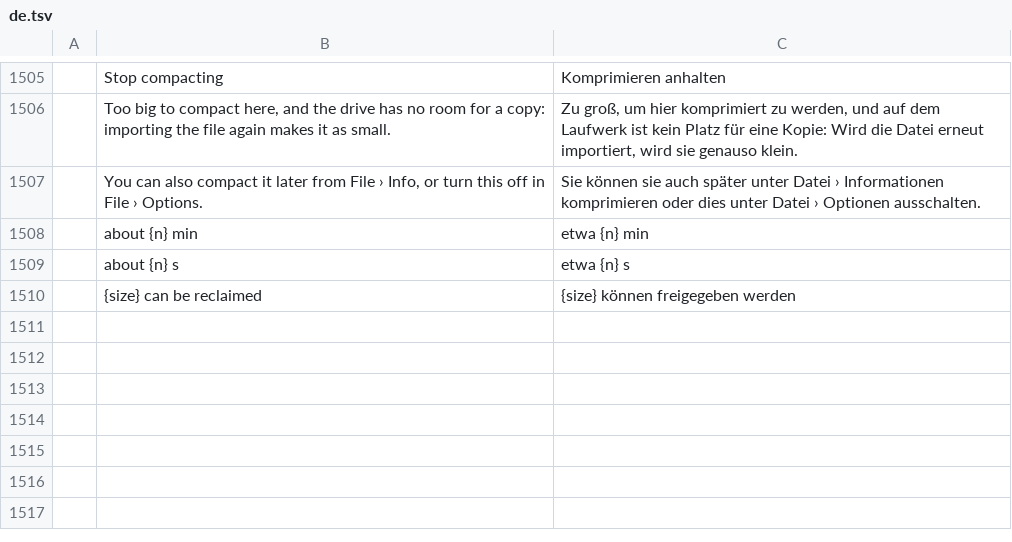
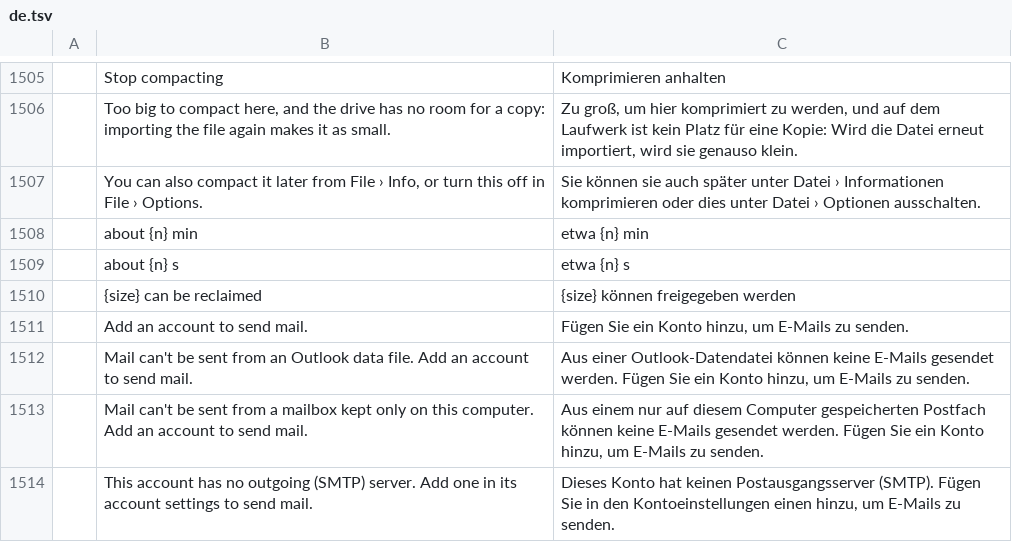
Before and after one commit to ZIDAN44/mailcraft, a TSV file: crates/ui-egui/src/i18n/de.tsv, drawn as a sheet; only a part is shown, gaps mark what is left out; the diff names each change by its address in the sheet, - before the commit and + after, or states it on an @@ line.

```diff
--- a/crates/ui-egui/src/i18n/de.tsv
+++ b/crates/ui-egui/src/i18n/de.tsv
+row 1511:  | Add an account to send mail. | Fügen Sie ein Konto hinzu, um E-Mails zu senden.
+row 1512:  | Mail can't be sent from an Outlook data file. Add an account to send mail. | Aus einer Outlook-Datendatei können keine E-Mails gesendet werden. Fügen Sie ein Konto hinzu, um E-Mails zu senden.
+row 1513:  | Mail can't be sent from a mailbox kept only on this computer. Add an account to send mail. | Aus einem nur auf diesem Computer gespeicherten Postfach können keine E-Mails gesendet werden. Fügen Sie ein Konto hinzu, um E-Mails zu senden.
+row 1514:  | This account has no outgoing (SMTP) server. Add one in its account settings to send mail. | Dieses Konto hat keinen Postausgangsserver (SMTP). Fügen Sie in den Kontoeinstellungen einen hinzu, um E-Mails zu senden.
```
Also changed, not shown: crates/ui-egui/src/i18n/ar.tsv, crates/ui-egui/src/i18n/he.tsv, 28 other files.
